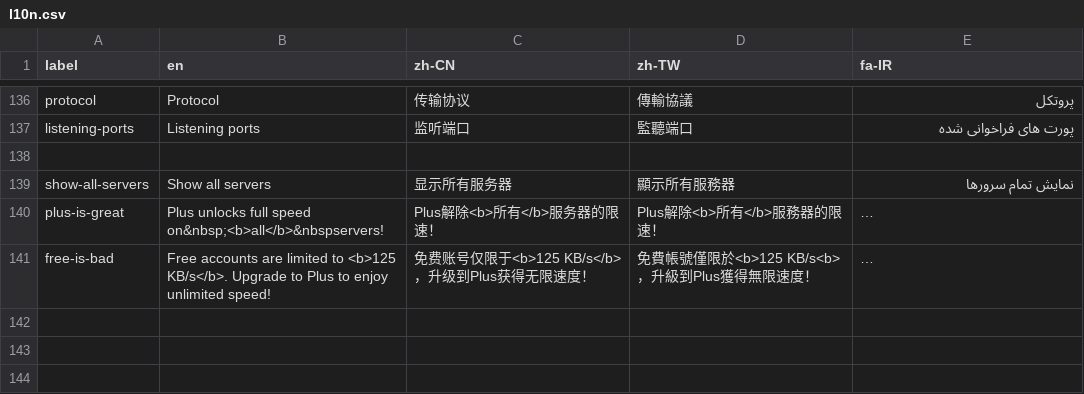
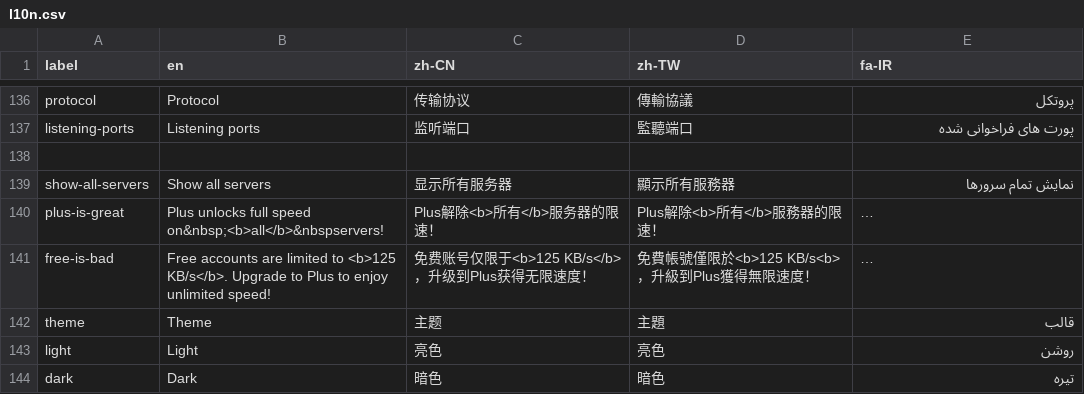
Before and after one commit to geph-official/gephgui, a CSV file: src/lib/l10n.csv, drawn as a sheet; only a part is shown, gaps mark what is left out; long unchanged cells end in …; the diff names each change by its address in the sheet, - before the commit and + after, or states it on an @@ line.

Commit message:
Add light and dark theme selection to settings and update theme handling

```diff
--- a/src/lib/l10n.csv
+++ b/src/lib/l10n.csv
+row 142: theme | Theme | 主题 | 主題 | قالب
+row 143: light | Light | 亮色 | 亮色 | روشن
+row 144: dark | Dark | 暗色 | 暗色 | تیره
```
Also changed, not shown: 4 other files.
